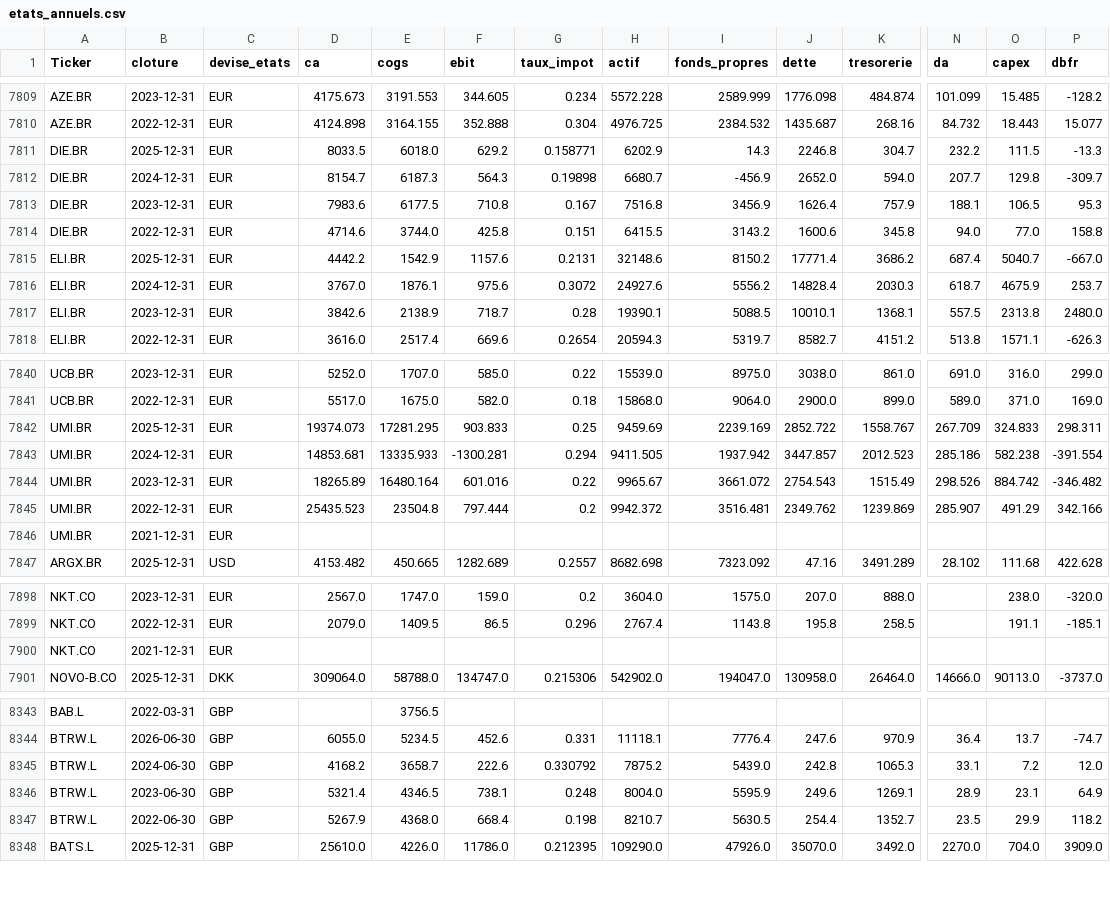
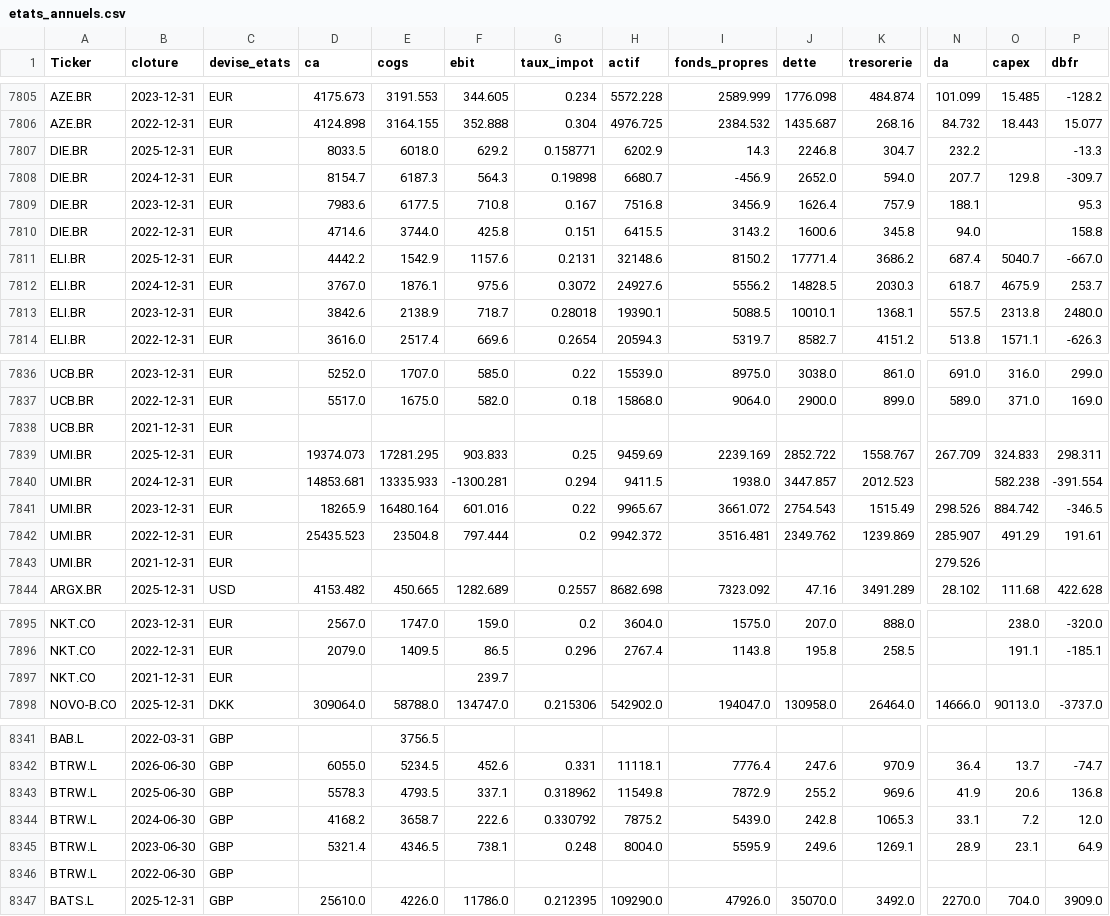
Before and after one commit to jadghannam/Polaris-Suivi, a CSV file: data/etats_annuels.csv, drawn as a sheet; only a part is shown, gaps mark what is left out; removed rows and columns are numbered as before the commit, all else as after; rows hold the shown columns only; the diff covers the shown part only; the diff names each change by its address in the sheet, - before the commit and + after, or states it on an @@ line.

```diff
--- a/data/etats_annuels.csv
+++ b/data/etats_annuels.csv
-O7807 (capex): 111.5
+O7807 (capex): (empty)
-O7809 (capex): 106.5
+O7809 (capex): (empty)
-O7810 (capex): 77.0
+O7810 (capex): (empty)
-J7812 (dette): 14828.4
+J7812 (dette): 14828.5
-G7813 (taux_impot): 0.28
+G7813 (taux_impot): 0.28018
@@ row 4941 moved to row 7838: UCB.BR @@
-H7840 (actif): 9411.505
+H7840 (actif): 9411.5
-I7840 (fonds_propres): 1937.942
+I7840 (fonds_propres): 1938.0
-N7840 (da): 285.186
+N7840 (da): (empty)
-D7841 (ca): 18265.89
+D7841 (ca): 18265.9
-P7841 (dbfr): -346.482
+P7841 (dbfr): -346.5
-P7842 (dbfr): 342.166
+P7842 (dbfr): 191.61
-N7843 (da): (empty)
+N7843 (da): 279.526
-F7897 (ebit): (empty)
+F7897 (ebit): 239.7
@@ row 4943 moved to row 8343: BTRW.L @@
-row 8347: BTRW.L | 2022-06-30 | GBP | 5267.9 | 4368.0 | 668.4 | 0.198 | 8210.7 | 5630.5 | 254.4 | 1352.7 | 23.5 | 29.9 | 118.2
+row 8346: BTRW.L | 2022-06-30 | GBP
```
Also changed, not shown: 2 moved rows and 20 edited cells elsewhere in this file, 6 other files.
